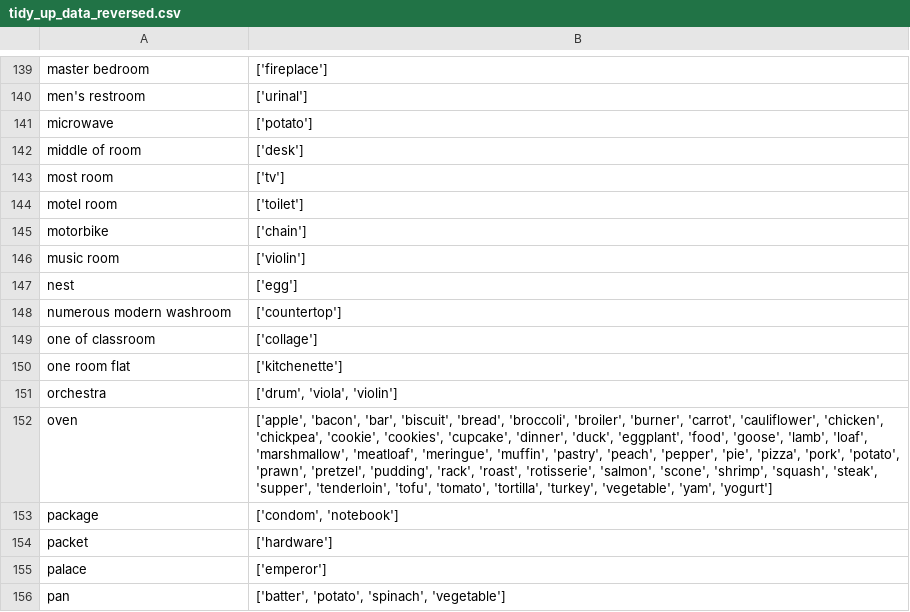
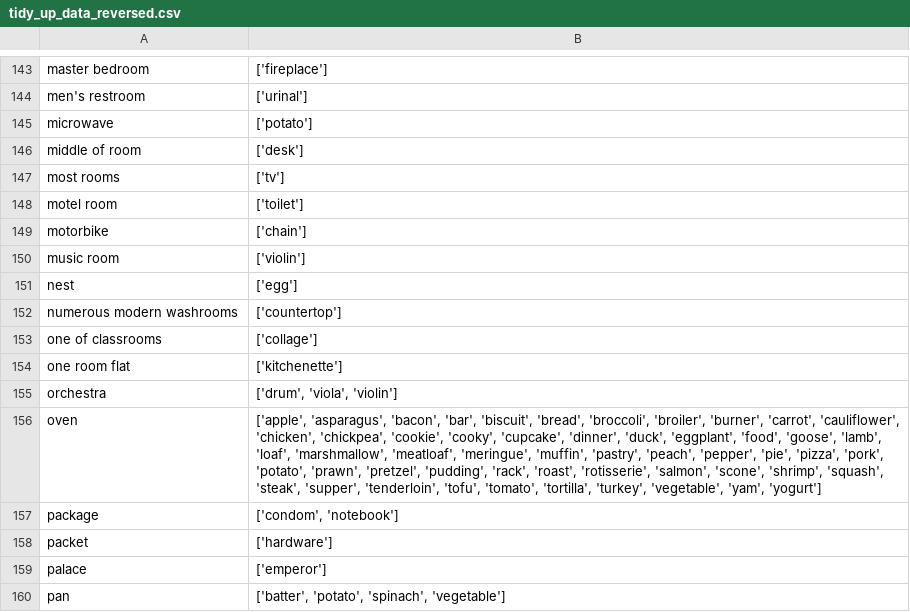
Before and after one commit to linusbui/Robo-CSK-Benchmark, a CSV file: tidy-up/tidy_up_data_reversed.csv, drawn as a sheet; only a part is shown, gaps mark what is left out; the diff covers the shown part only.

```diff
--- a/tidy-up/tidy_up_data_reversed.csv
+++ b/tidy-up/tidy_up_data_reversed.csv
@@ -142,3 +146,3 @@ microwave,['potato']
 middle of  room,['desk']
-most room,['tv']
+most rooms,['tv']
 motel room,['toilet']
@@ -147,7 +151,7 @@ music room,['violin']
 nest,['egg']
-numerous modern washroom,['countertop']
-one of  classroom,['collage']
+numerous modern washrooms,['countertop']
+one of  classrooms,['collage']
 one room flat,['kitchenette']
 orchestra,"['drum', 'viola', 'violin']"
-oven,"['apple', 'bacon', 'bar', 'biscuit', 'bread', 'broccoli', 'broiler', 'burner', 'carrot', 'cauliflower', 'chicken', 'chickpea', 'cookie', 'cookies', 'cupcake', 'dinner', 'duck', 'eggplant', 'food', 'goose', 'lamb', 'loaf', 'marshmallow', 'meatloaf', 'meringue', 'muffin', 'pastry', 'peach', 'pepper', 'pie', 'pizza', 'pork', 'potato', 'prawn', 'pretzel', 'pudding', 'rack', 'roast', 'rotisserie', 'salmon', 'scone', 'shrimp', 'squash', 'steak', 'supper', 'tenderloin', 'tofu', 'tomato', 'tortilla', 'turkey', 'vegetable', 'yam', 'yogurt']"
+oven,"['apple', 'asparagus', 'bacon', 'bar', 'biscuit', 'bread', 'broccoli', 'broiler', 'burner', 'carrot', 'cauliflower', 'chicken', 'chickpea', 'cookie', 'cooky', 'cupcake', 'dinner', 'duck', 'eggplant', 'food', 'goose', 'lamb', 'loaf', 'marshmallow', 'meatloaf', 'meringue', 'muffin', 'pastry', 'peach', 'pepper', 'pie', 'pizza', 'pork', 'potato', 'prawn', 'pretzel', 'pudding', 'rack', 'roast', 'rotisserie', 'salmon', 'scone', 'shrimp', 'squash', 'steak', 'supper', 'tenderloin', 'tofu', 'tomato', 'tortilla', 'turkey', 'vegetable', 'yam', 'yogurt']"
 package,"['condom', 'notebook']"
```
Also changed, not shown: 6 added rows and 41 edited cells elsewhere in this file, tidy-up/tidy_up_data.csv, 2 other files.
